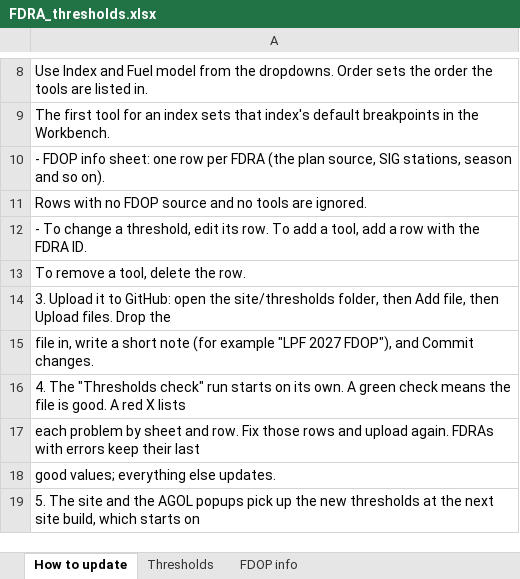
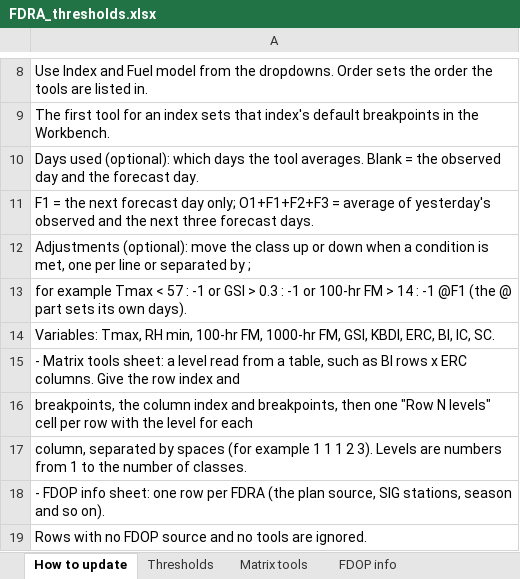
Before and after one commit to shelikes2run/GACC-fire-dashboard, an Excel workbook: site/thresholds/FDRA_thresholds.xlsx, sheet How to update, drawn as a sheet; only a part is shown, gaps mark what is left out; the shorter side is filled out with more unchanged rows; values as stored, in another font and other column widths than the file's, no borders; the diff names each change by its address in the sheet, - before the commit and + after, or states it on an @@ line.

Commit message:
Area settings (docs/assets/area.js) replace California hardcodes; decision tools gain matrices, multi-day windows and one-class adjustments (workbook + popups); SC values carried into popups

```diff
--- a/site/thresholds/FDRA_thresholds.xlsx (sheet How to update)
+++ b/site/thresholds/FDRA_thresholds.xlsx (sheet How to update)
+sheet tab: Matrix tools
+row 10: Days used (optional): which days the tool averages. Blank = the observed day and the forecast day.
+row 11: F1 = the next forecast day only; O1+F1+F2+F3 = average of yesterday's observed and the next three forecast days.
+row 12: Adjustments (optional): move the class up or down when a condition is met, one per line or separated by ;
+row 13: for example Tmax < 57 : -1 or GSI > 0.3 : -1 or 100-hr FM > 14 : -1 @F1 (the @ part sets its own days).
+row 14: Variables: Tmax, RH min, 100-hr FM, 1000-hr FM, GSI, KBDI, ERC, BI, IC, SC.
+row 15: - Matrix tools sheet: a level read from a table, such as BI rows x ERC columns. Give the row index and
+row 16: breakpoints, the column index and breakpoints, then one "Row N levels" cell per row with the level for each
+row 17: column, separated by spaces (for example 1 1 1 2 3). Levels are numbers from 1 to the number of classes.
```
Also changed, not shown: sheet Thresholds, 12 other files.
